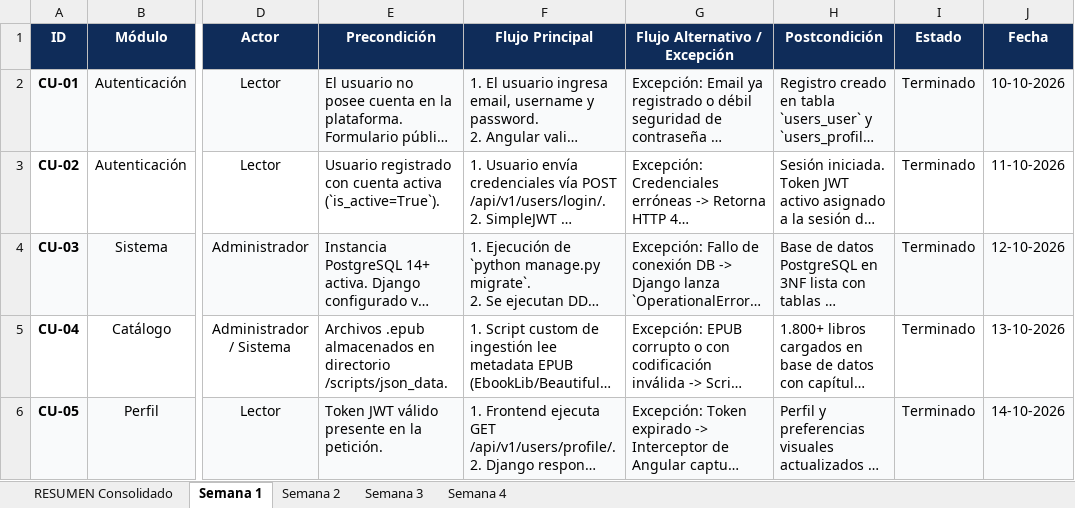
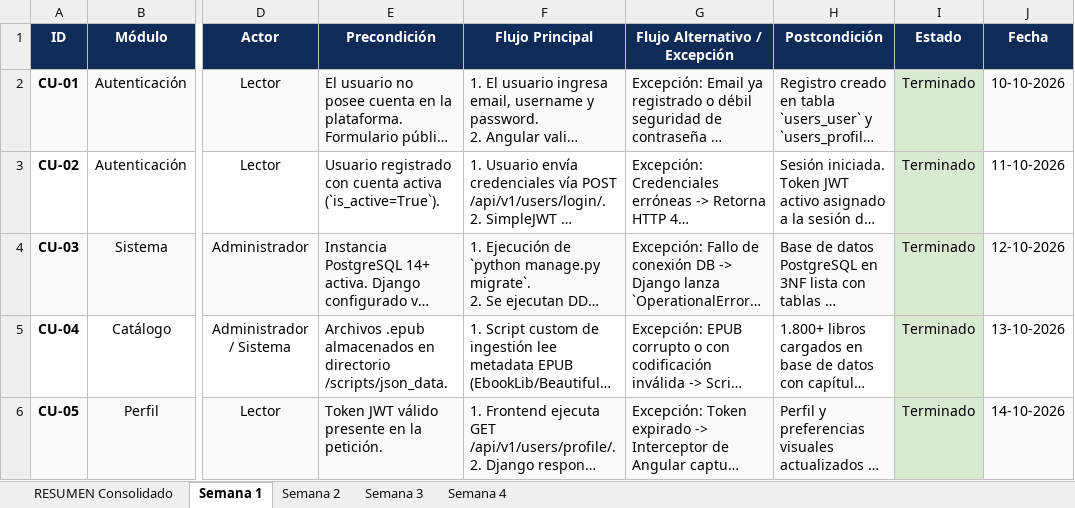
Before and after one commit to YoRHa-Type-A-n2/Capstone-Gonzalo-Jose, an Excel workbook: Documentacion/Fase_2/RESUMEN_Estado_de_Avance_Casos_de_Uso.xlsx, sheet Semana 1, drawn as a sheet; only a part is shown, gaps mark what is left out; long unchanged cells end in …; values as stored, in another font and other column widths than the file's, no borders; charts and pictures not drawn; the diff names each change by its address in the sheet, - before the commit and + after, or states it on an @@ line.

```diff
--- a/Documentacion/Fase_2/RESUMEN_Estado_de_Avance_Casos_de_Uso.xlsx (sheet Semana 1)
+++ b/Documentacion/Fase_2/RESUMEN_Estado_de_Avance_Casos_de_Uso.xlsx (sheet Semana 1)
-I2 fill: #F9FAFB
+I2 fill: #D9EAD3
-I3 fill: none
+I3 fill: #D9EAD3
-I4 fill: #F9FAFB
+I4 fill: #D9EAD3
-I5 fill: none
+I5 fill: #D9EAD3
-I6 fill: #F9FAFB
+I6 fill: #D9EAD3
```
Also changed, not shown: sheet RESUMEN Consolidado, sheet Semana 3, sheet Semana 4, sheet Semana 2, charts or pictures.
